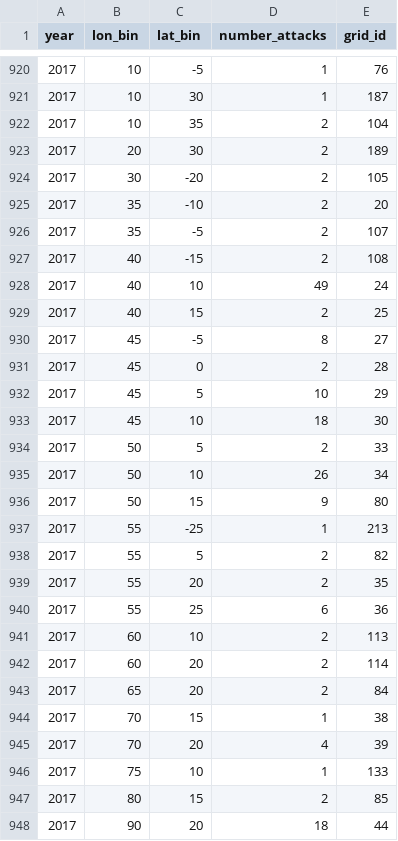
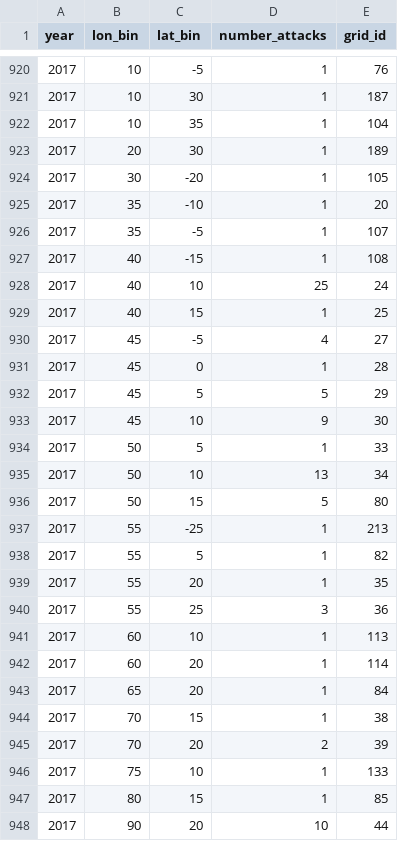
Before and after one commit to renatomolinah/piracy-shipping, a CSV file: processed_data/ASAM_binned.csv, drawn as a sheet; only a part is shown, gaps mark what is left out; the diff covers the shown part only.

```diff
--- a/processed_data/ASAM_binned.csv
+++ b/processed_data/ASAM_binned.csv
@@ -921,28 +921,28 @@ year,lon_bin,lat_bin,number_attacks,grid_id
 2017,10,30,1,187
-2017,10,35,2,104
-2017,20,30,2,189
-2017,30,-20,2,105
-2017,35,-10,2,20
-2017,35,-5,2,107
-2017,40,-15,2,108
-2017,40,10,49,24
-2017,40,15,2,25
-2017,45,-5,8,27
-2017,45,0,2,28
-2017,45,5,10,29
-2017,45,10,18,30
-2017,50,5,2,33
-2017,50,10,26,34
-2017,50,15,9,80
+2017,10,35,1,104
+2017,20,30,1,189
+2017,30,-20,1,105
+2017,35,-10,1,20
+2017,35,-5,1,107
+2017,40,-15,1,108
+2017,40,10,25,24
+2017,40,15,1,25
+2017,45,-5,4,27
+2017,45,0,1,28
+2017,45,5,5,29
+2017,45,10,9,30
+2017,50,5,1,33
+2017,50,10,13,34
+2017,50,15,5,80
 2017,55,-25,1,213
-2017,55,5,2,82
-2017,55,20,2,35
-2017,55,25,6,36
-2017,60,10,2,113
-2017,60,20,2,114
-2017,65,20,2,84
+2017,55,5,1,82
+2017,55,20,1,35
+2017,55,25,3,36
+2017,60,10,1,113
+2017,60,20,1,114
+2017,65,20,1,84
 2017,70,15,1,38
-2017,70,20,4,39
+2017,70,20,2,39
 2017,75,10,1,133
-2017,80,15,2,85
-2017,90,20,18,44
+2017,80,15,1,85
+2017,90,20,10,44
```
Also changed, not shown: 45 edited cells elsewhere in this file, processed_data/cluster_boxes.csv, 4 other files.
